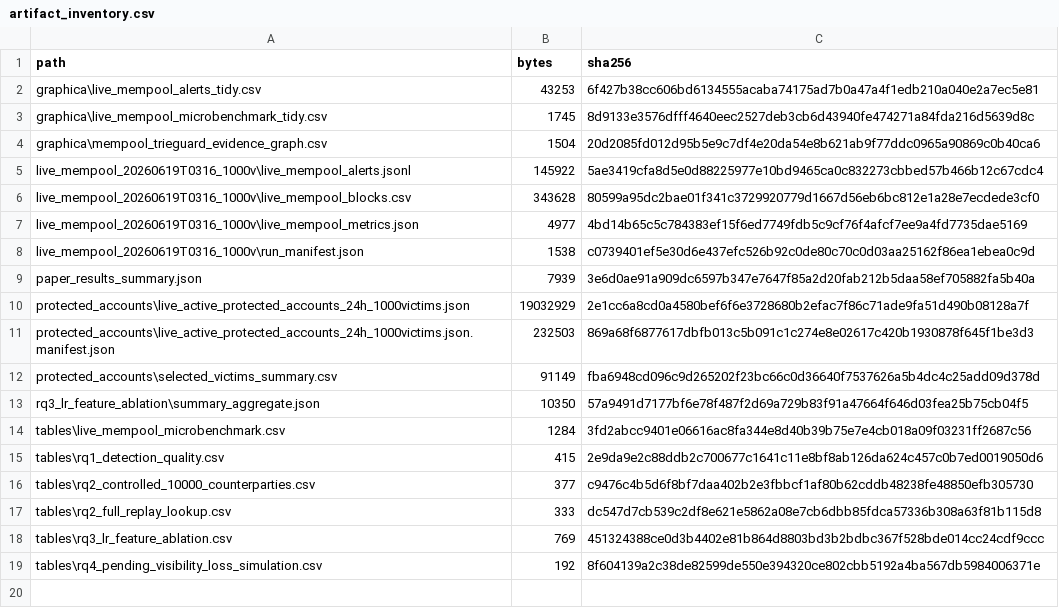
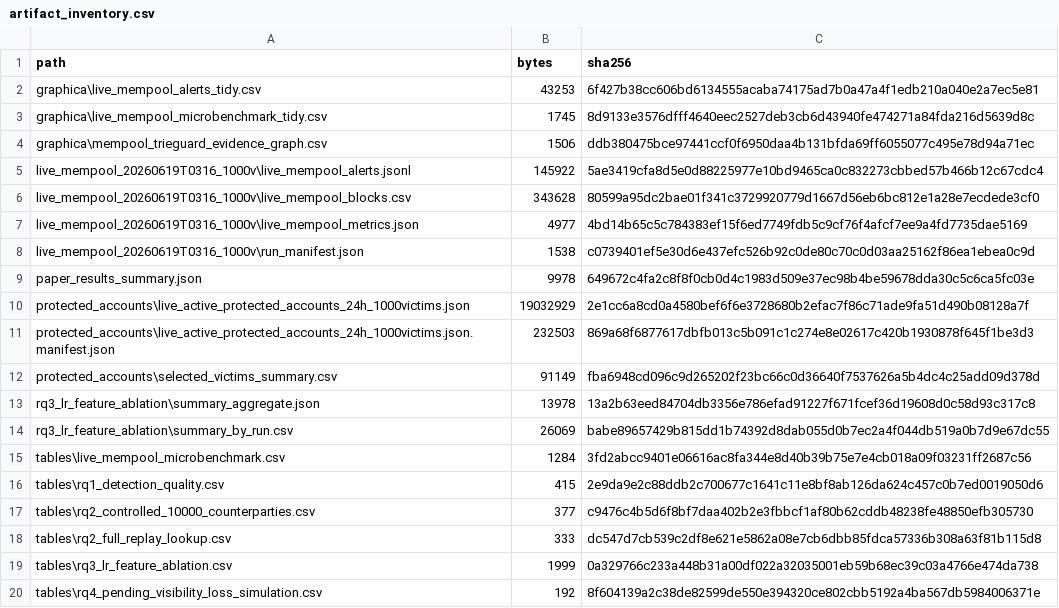
Before and after one commit to ImAno177/mempool-trieguard, a CSV file: results/paper_artifacts_20260619/artifact_inventory.csv, drawn as a sheet.

```diff
--- a/results/paper_artifacts_20260619/artifact_inventory.csv
+++ b/results/paper_artifacts_20260619/artifact_inventory.csv
@@ -3,3 +3,3 @@
 "graphica\live_mempool_microbenchmark_tidy.csv","1745","8d9133e3576dfff4640eec2527deb3cb6d43940fe474271a84fda216d5639d8c"
-"graphica\mempool_trieguard_evidence_graph.csv","1504","20d2085fd012d95b5e9c7df4e20da54e8b621ab9f77ddc0965a90869c0b40ca6"
+"graphica\mempool_trieguard_evidence_graph.csv","1506","ddb380475bce97441ccf0f6950daa4b131bfda69ff6055077c495e78d94a71ec"
 "live_mempool_20260619T0316_1000v\live_mempool_alerts.jsonl","145922","5ae3419cfa8d5e0d88225977e10bd9465ca0c832273cbbed57b466b12c67cdc4"
@@ -8,3 +8,3 @@
 "live_mempool_20260619T0316_1000v\run_manifest.json","1538","c0739401ef5e30d6e437efc526b92c0de80c70c0d03aa25162f86ea1ebea0c9d"
-"paper_results_summary.json","7939","3e6d0ae91a909dc6597b347e7647f85a2d20fab212b5daa58ef705882fa5b40a"
+"paper_results_summary.json","9978","649672c4fa2c8f8f0cb0d4c1983d509e37ec98b4be59678dda30c5c6ca5fc03e"
 "protected_accounts\live_active_protected_accounts_24h_1000victims.json","19032929","2e1cc6a8cd0a4580bef6f6e3728680b2efac7f86c71ade9fa51d490b08128a7f"
@@ -12,3 +12,4 @@
 "protected_accounts\selected_victims_summary.csv","91149","fba6948cd096c9d265202f23bc66c0d36640f7537626a5b4dc4c25add09d378d"
-"rq3_lr_feature_ablation\summary_aggregate.json","10350","57a9491d7177bf6e78f487f2d69a729b83f91a47664f646d03fea25b75cb04f5"
+"rq3_lr_feature_ablation\summary_aggregate.json","13978","13a2b63eed84704db3356e786efad91227f671fcef36d19608d0c58d93c317c8"
+"rq3_lr_feature_ablation\summary_by_run.csv","26069","babe89657429b815dd1b74392d8dab055d0b7ec2a4f044db519a0b7d9e67dc55"
 "tables\live_mempool_microbenchmark.csv","1284","3fd2abcc9401e06616ac8fa344e8d40b39b75e7e4cb018a09f03231ff2687c56"
@@ -17,3 +18,3 @@
 "tables\rq2_full_replay_lookup.csv","333","dc547d7cb539c2df8e621e5862a08e7cb6dbb85fdca57336b308a63f81b115d8"
-"tables\rq3_lr_feature_ablation.csv","769","451324388ce0d3b4402e81b864d8803bd3b2bdbc367f528bde014cc24cdf9ccc"
+"tables\rq3_lr_feature_ablation.csv","1999","0a329766c233a448b31a00df022a32035001eb59b68ec39c03a4766e474da738"
 "tables\rq4_pending_visibility_loss_simulation.csv","192","8f604139a2c38de82599de550e394320ce802cbb5192a4ba567db5984006371e"
```
Also changed, not shown: results/paper_artifacts_20260619/graphica/mempool_trieguard_evidence_graph.csv, results/paper_artifacts_20260619/tables/rq3_lr_feature_ablation.csv, 6 other files.
